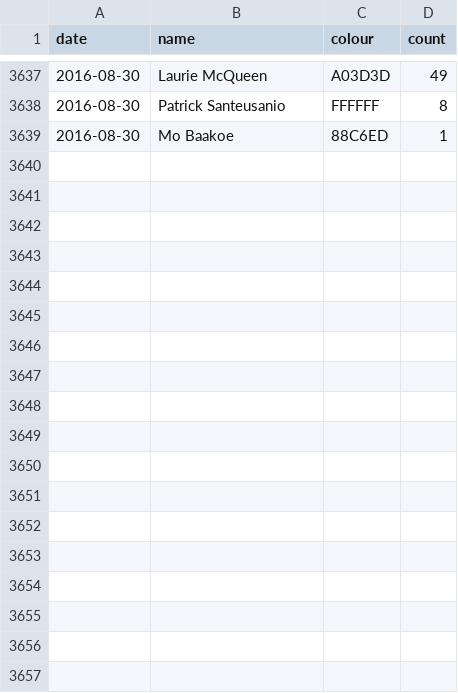
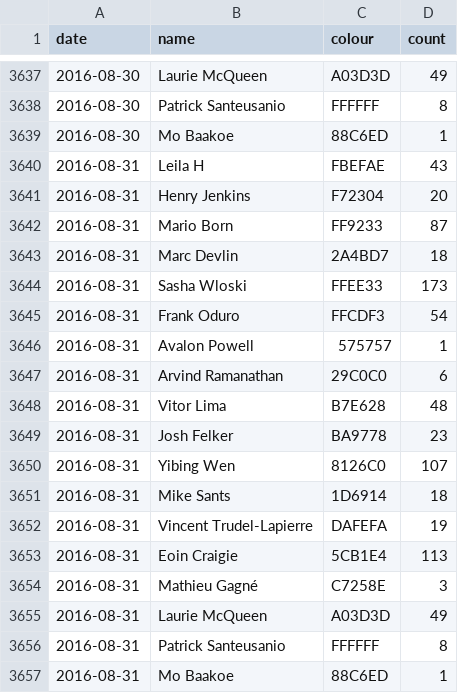
Before and after one commit to Josh2K/Josh2K.github.io, a CSV file: segmentcountovertime.csv, drawn as a sheet; only a part is shown, gaps mark what is left out; the diff names each change by its address in the sheet, - before the commit and + after, or states it on an @@ line.

```diff
--- a/segmentcountovertime.csv
+++ b/segmentcountovertime.csv
+row 3640: 2016-08-31 | Leila H | FBEFAE | 43
+row 3641: 2016-08-31 | Henry Jenkins | F72304 | 20
+row 3642: 2016-08-31 | Mario Born | FF9233 | 87
+row 3643: 2016-08-31 | Marc Devlin | 2A4BD7 | 18
+row 3644: 2016-08-31 | Sasha Wloski | FFEE33 | 173
+row 3645: 2016-08-31 | Frank Oduro | FFCDF3 | 54
+row 3646: 2016-08-31 | Avalon Powell | 575757 | 1
+row 3647: 2016-08-31 | Arvind Ramanathan | 29C0C0 | 6
+row 3648: 2016-08-31 | Vitor Lima | B7E628 | 48
+row 3649: 2016-08-31 | Josh Felker | BA9778 | 23
+row 3650: 2016-08-31 | Yibing Wen | 8126C0 | 107
+row 3651: 2016-08-31 | Mike Sants | 1D6914 | 18
+row 3652: 2016-08-31 | Vincent Trudel-Lapierre | DAFEFA | 19
+row 3653: 2016-08-31 | Eoin Craigie | 5CB1E4 | 113
+row 3654: 2016-08-31 | Mathieu Gagné | C7258E | 3
+row 3655: 2016-08-31 | Laurie McQueen | A03D3D | 49
+row 3656: 2016-08-31 | Patrick Santeusanio | FFFFFF | 8
+row 3657: 2016-08-31 | Mo Baakoe | 88C6ED | 1
```
Also changed, not shown: distance.csv, segmentcount.csv, 6 other files.
